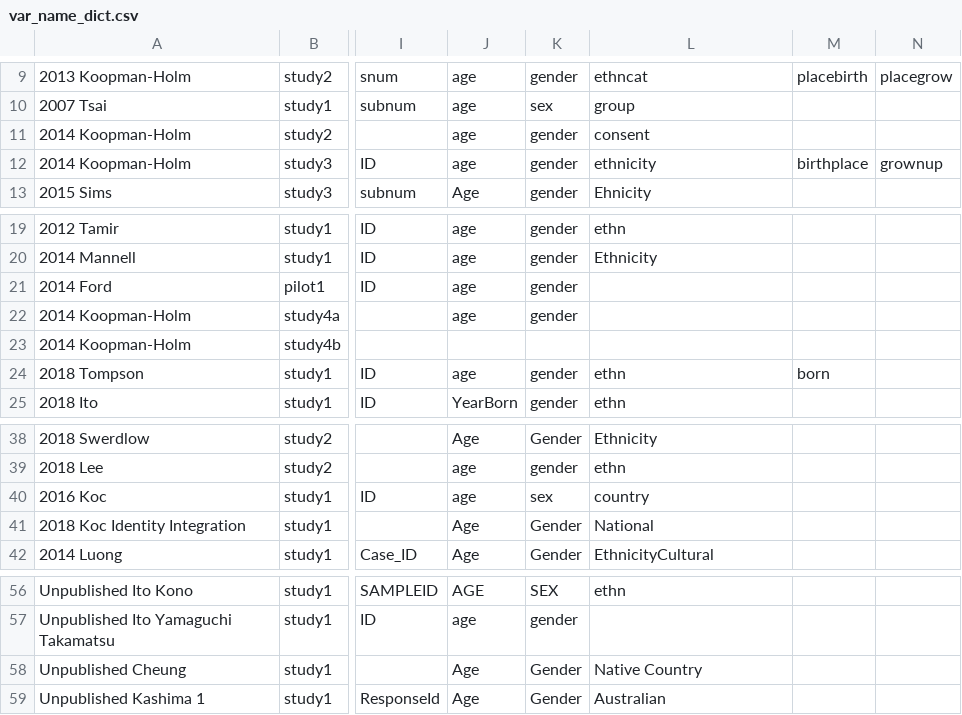
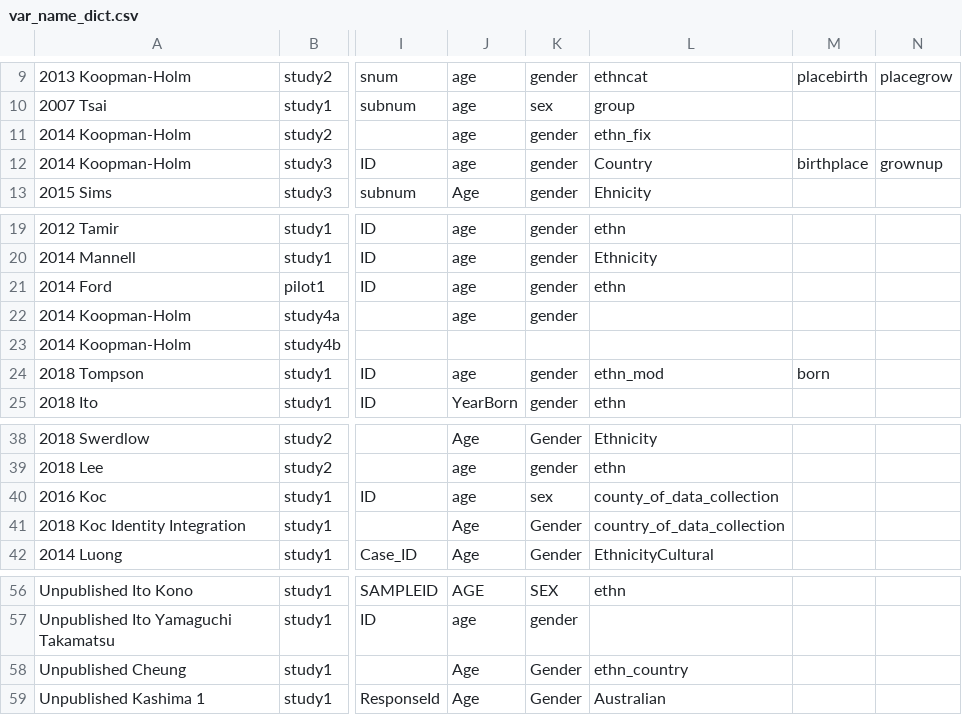
Before and after one commit to mlko53/IA-Meta, a CSV file: preprocess/config/var_name_dict.csv, drawn as a sheet; only a part is shown, gaps mark what is left out; the diff names each change by its address in the sheet, - before the commit and + after, or states it on an @@ line.

Commit message:
Finalized all the culture tags for all files, prepped files to recompile data file

```diff
--- a/preprocess/config/var_name_dict.csv
+++ b/preprocess/config/var_name_dict.csv
-L11: consent
+L11: ethn_fix
-L12: ethnicity
+L12: Country
-L21: (empty)
+L21: ethn
-L24: ethn
+L24: ethn_mod
-L40: country
+L40: county_of_data_collection
-L41: National
+L41: country_of_data_collection
-L58: Native Country
+L58: ethn_country
```
Also changed, not shown: 12 other files.
